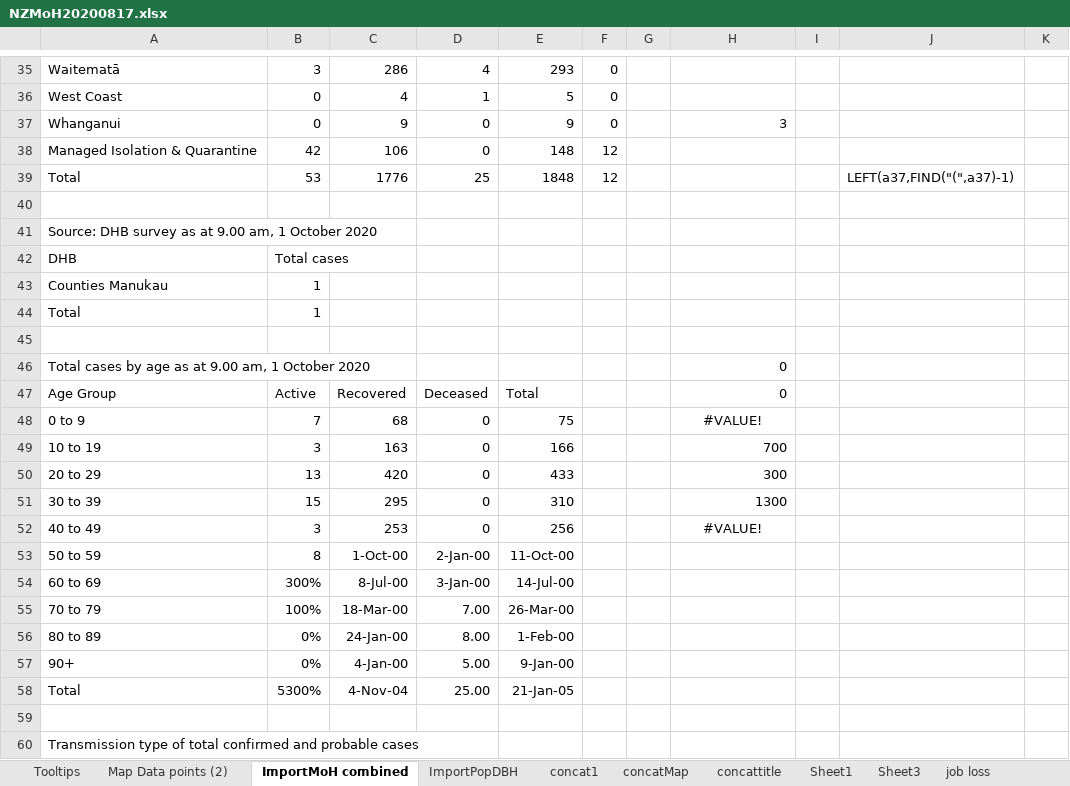
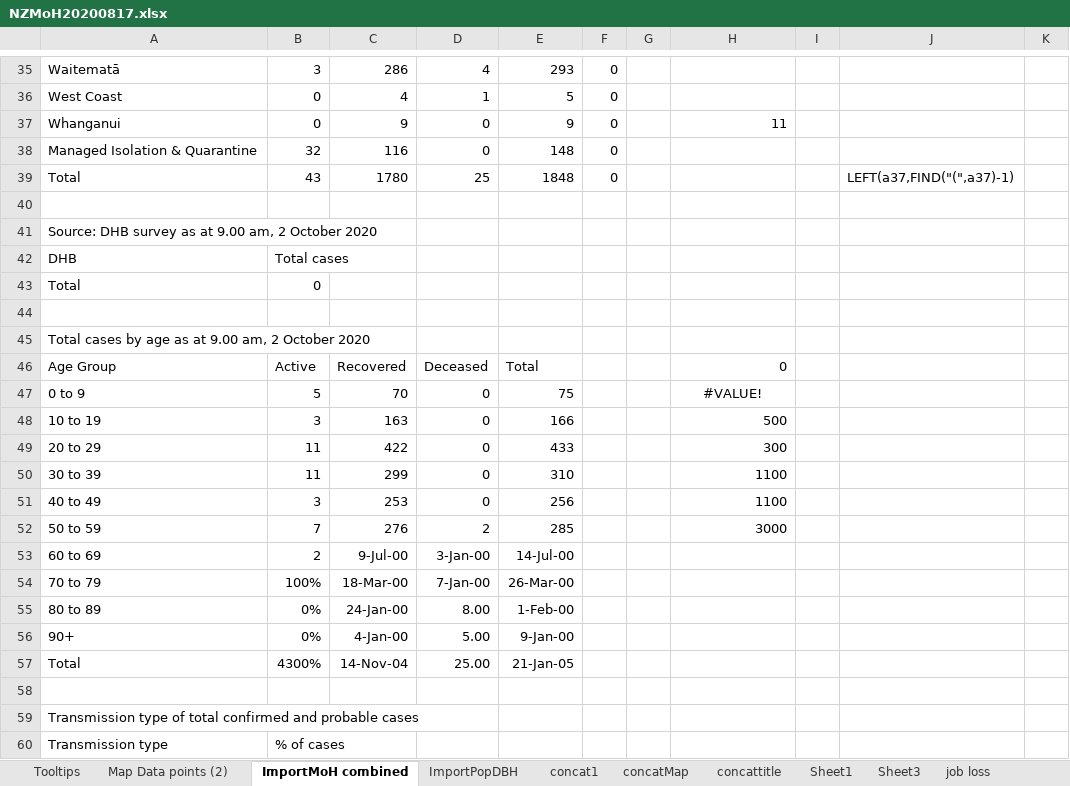
Before and after one commit to drakemax/TestGraphPage, an Excel workbook: NZMoH20200817.xlsx, sheet ImportMoH combined, drawn as a sheet; only a part is shown, gaps mark what is left out; the shorter side is filled out with more unchanged rows; values as stored, in another font and other column widths than the file's, no borders; removed rows and columns are numbered as before the commit, all else as after; rows hold the shown columns only; the diff covers the shown part only; the diff names each change by its address in the sheet, - before the commit and + after, or states it on an @@ line.

```diff
--- a/NZMoH20200817.xlsx (sheet ImportMoH combined)
+++ b/NZMoH20200817.xlsx (sheet ImportMoH combined)
-H37: 3
+H37: 11
-B38: 42
+B38: 32
-C38: 106
+C38: 116
-F38:F39: 12
+F38:F39: 0
-B39: 53
+B39: 43
-C39: 1776
+C39: 1780
-A41: …9.00 am, 1 October 2020
+A41: …9.00 am, 2 October 2020
-row 43: Counties Manukau | 1
-B43: 1
+B43: 0
-row 46: Total cases by age as at 9.00 am, 1 October 2020 |  |  |  |  |  |  | 0
+row 45: Total cases by age as at 9.00 am, 2 October 2020
-B47: 7
+B47: 5
-C47: 68
+C47: 70
-H48: 700
+H48: 500
-B49: 13
+B49: 11
-C49: 420
+C49: 422
-B50: 15
+B50: 11
-C50: 295
+C50: 299
-H50: 1300
+H50: 1100
-H51: #VALUE!
+H51: 1100
-H51 alignment: center
+H51 alignment: right
-B52: 8
+B52: 7
-C52: 1-Oct-00
+C52: 276
-D52: 2-Jan-00
+D52: 2
-E52: 11-Oct-00
+E52: 285
-H52: (empty)
+H52: 3000
-B53: 300%
+B53: 2
-C53: 8-Jul-00
+C53: 9-Jul-00
-D54: 7.00
+D54: 7-Jan-00
-B57: 5300%
+B57: 4300%
-C57: 4-Nov-04
+C57: 14-Nov-04
```
Also changed, not shown: 1 added row and 42 edited cells elsewhere in this sheet, sheet Map Data points (2), sheet Tooltips, formulas that keep their value, 1 other file.
